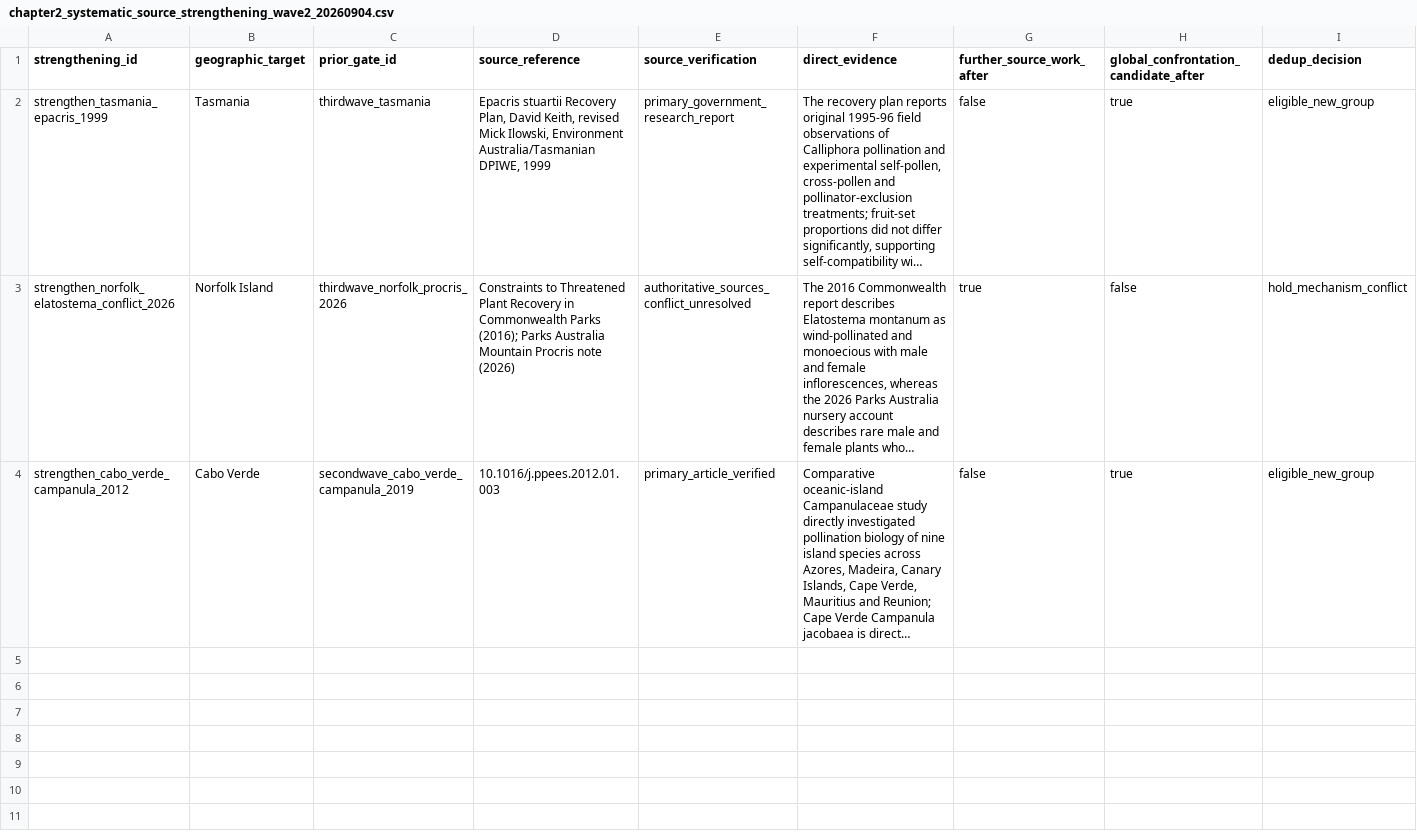
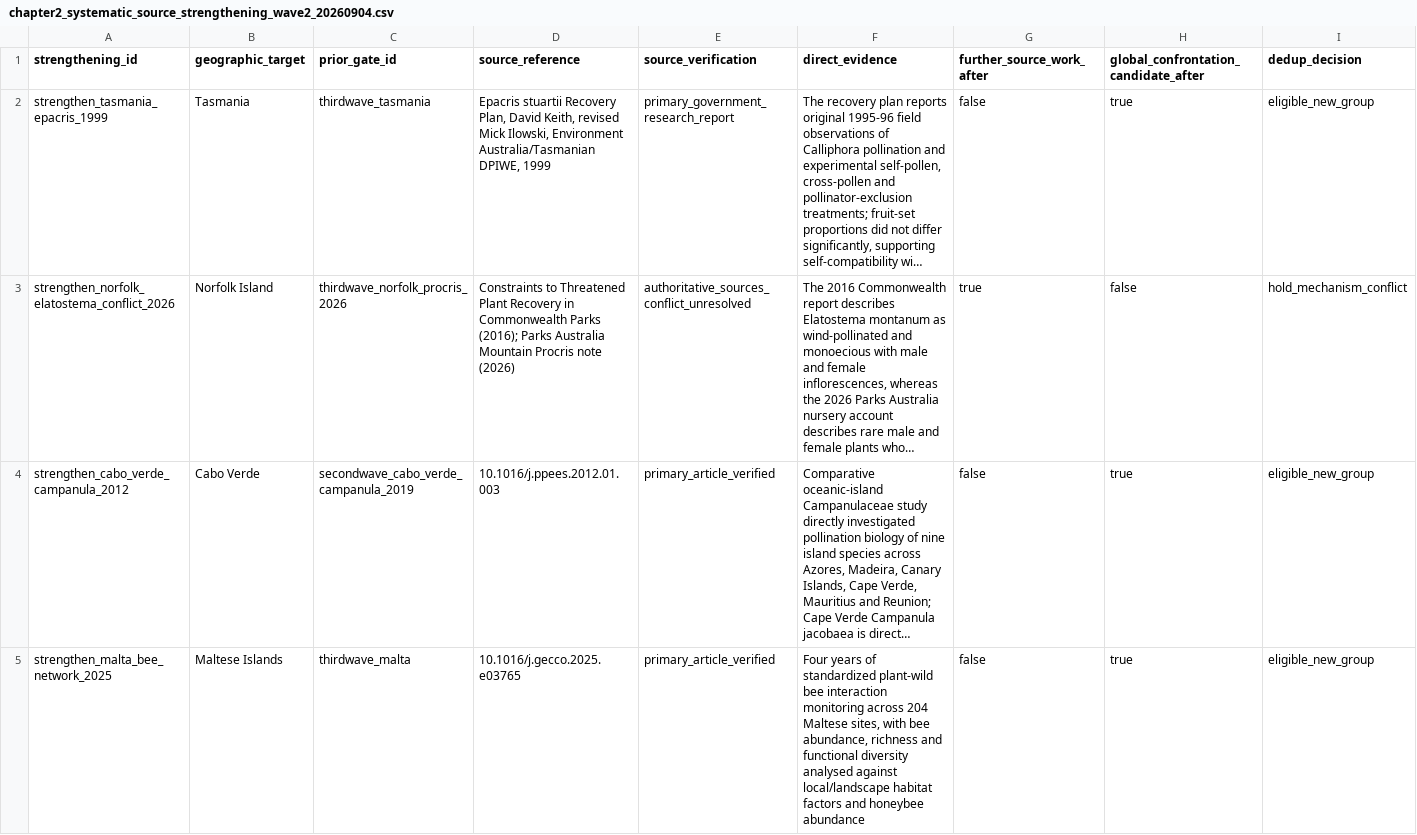
Before and after one commit to zuizui0223/izu-core, a CSV file: data/design/chapter2_systematic_source_strengthening_wave2_20260904.csv, drawn as a sheet; only a part is shown; long unchanged cells end in …; rows hold the shown columns only; the diff covers the shown part only; the diff names each change by its address in the sheet, - before the commit and + after, or states it on an @@ line.

Commit message:
Strengthen Malta Cyprus and Corsica sources

```diff
--- a/data/design/chapter2_systematic_source_strengthening_wave2_20260904.csv
+++ b/data/design/chapter2_systematic_source_strengthening_wave2_20260904.csv
+row 5: strengthen_malta_bee_network_2025 | Maltese Islands | thirdwave_malta | 10.1016/j.gecco.2025.e03765 | primary_article_verified | Four years of standardized plant-wild bee interaction monitoring across 204 Maltese sites, with bee abundance, richness and functional diversity analysed against local/landscape habitat factors and honeybee abundance | false | true | eligible_new_group
```
Also changed, not shown: 2 added rows elsewhere in this file.
